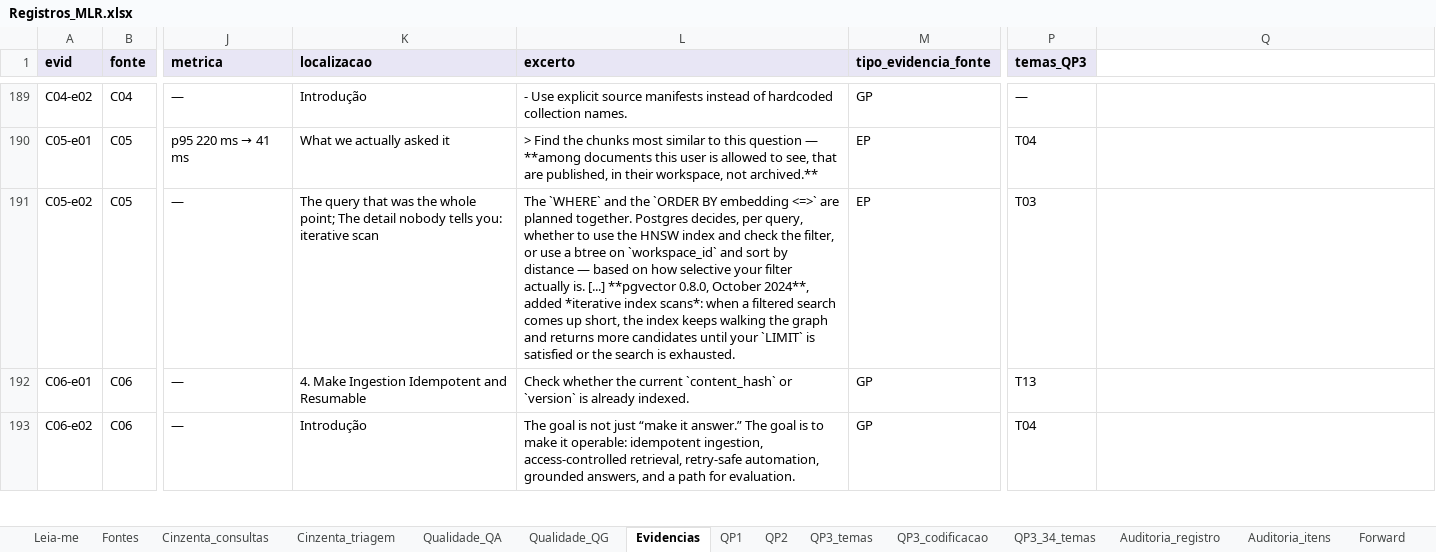
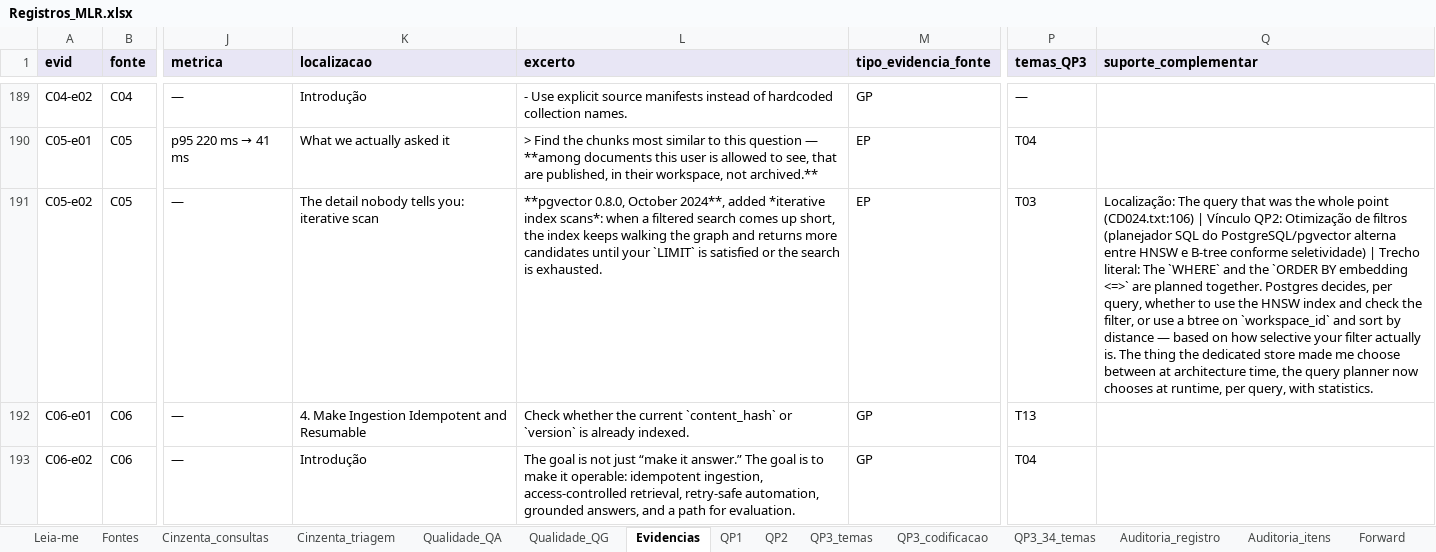
Before and after one commit to Arthrok/metodologia-tcc, an Excel workbook: suplemento/Registros_MLR.xlsx, sheet Evidencias, drawn as a sheet; only a part is shown, gaps mark what is left out; values as stored, in another font and other column widths than the file's, no borders; the diff names each change by its address in the sheet, - before the commit and + after, or states it on an @@ line.

```diff
--- a/suplemento/Registros_MLR.xlsx (sheet Evidencias)
+++ b/suplemento/Registros_MLR.xlsx (sheet Evidencias)
-Q1: (empty)
+Q1: suporte_complementar
-Q1 fill: none
+Q1 fill: #E8E6F5
-K191 (localizacao): The query that was the whole point; The detail nobody…
+K191 (localizacao): The detail nobody…
-L191 (excerto): The `WHERE` and the `ORDER BY embedding <=>` are planned together. Postgres decides, per query, whether to use the HNSW index and check the filter, or use a btree on `workspace_id` and sort by distance — based on how selective your filter actually is. [...] **pgvector 0.8.0,…
+L191 (excerto): **pgvector 0.8.0,…
-Q191 (suporte_complementar): (empty)
+Q191 (suporte_complementar): Localização: The query that was the whole point (CD024.txt:106) | Vínculo QP2: Otimização de filtros (planejador SQL do PostgreSQL/pgvector alterna entre HNSW e B-tree conforme seletividade) | Trecho literal: The `WHERE` and the `ORDER BY embedding <=>` are planned together. Postgres decides, per query, whether to use the HNSW index and check the filter, or use a btree on `workspace_id` and sort by distance — based on how selective your filter actually is. The thing the dedicated store made me choose between at architecture time, the query planner now chooses at runtime, per query, with statistics.
```
Also changed, not shown: sheet QP2, 7 other files.
